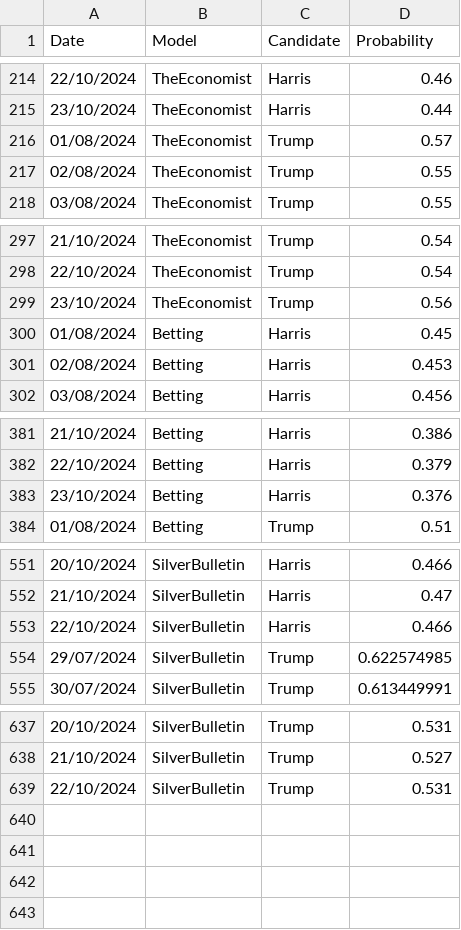
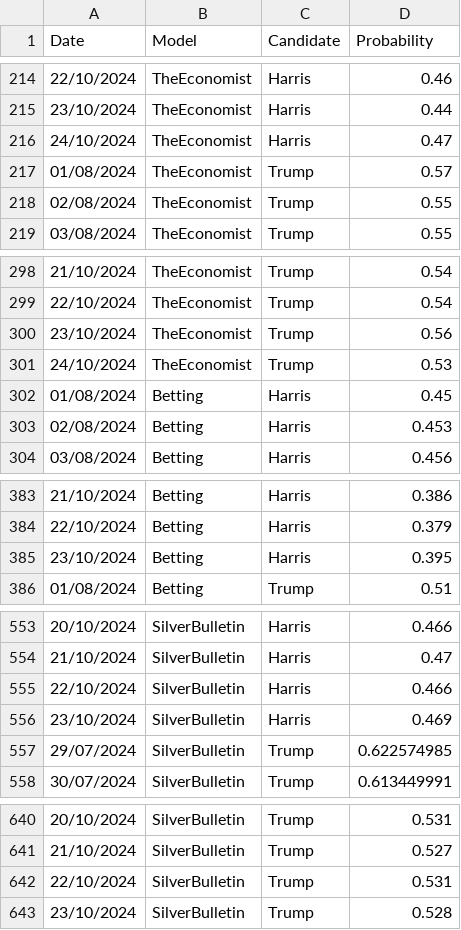
Before and after one commit to PaulMainwood/Election2024, a CSV file: ManualData.csv, drawn as a sheet; only a part is shown, gaps mark what is left out; the diff covers the shown part only.

Commit message:
24/10

```diff
--- a/ManualData.csv
+++ b/ManualData.csv
@@ -215,2 +215,3 @@ Date,Model,Candidate,Probability
 23/10/2024,TheEconomist,Harris,0.44
+24/10/2024,TheEconomist,Harris,0.47
 01/08/2024,TheEconomist,Trump,0.57
@@ -299,2 +300,3 @@ Date,Model,Candidate,Probability
 23/10/2024,TheEconomist,Trump,0.56
+24/10/2024,TheEconomist,Trump,0.53
 01/08/2024,Betting,Harris,0.45
@@ -382,3 +384,3 @@ Date,Model,Candidate,Probability
 22/10/2024,Betting,Harris,0.379
-23/10/2024,Betting,Harris,0.376
+23/10/2024,Betting,Harris,0.395
 01/08/2024,Betting,Trump,0.51
@@ -553,2 +555,3 @@ Date,Model,Candidate,Probability
 22/10/2024,SilverBulletin,Harris,0.466
+23/10/2024,SilverBulletin,Harris,0.469
 29/07/2024,SilverBulletin,Trump,0.622574985
@@ -639 +642,2 @@ Date,Model,Candidate,Probability
 22/10/2024,SilverBulletin,Trump,0.531
+23/10/2024,SilverBulletin,Trump,0.528
```
Also changed, not shown: 1 edited cell elsewhere in this file.
